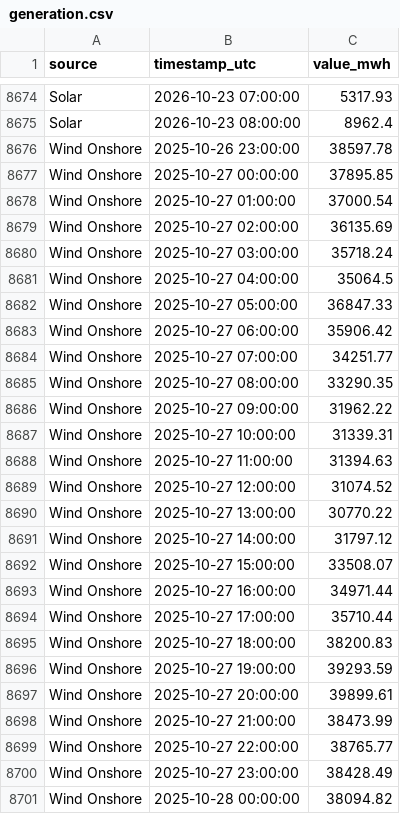
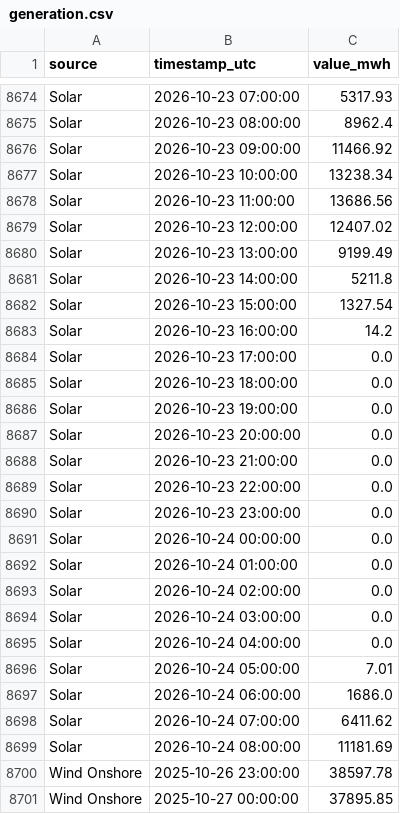
Before and after one commit to Ojmaiel/smard-pipeline, a CSV file: generation.csv, drawn as a sheet; only a part is shown, gaps mark what is left out; the shorter side is filled out with more unchanged rows; the diff covers the shown part only.

```diff
--- a/generation.csv
+++ b/generation.csv
@@ -8675,2 +8675,26 @@ Solar,2026-10-23 07:00:00,5317.93
 Solar,2026-10-23 08:00:00,8962.4
+Solar,2026-10-23 09:00:00,11466.92
+Solar,2026-10-23 10:00:00,13238.34
+Solar,2026-10-23 11:00:00,13686.56
+Solar,2026-10-23 12:00:00,12407.02
+Solar,2026-10-23 13:00:00,9199.49
+Solar,2026-10-23 14:00:00,5211.8
+Solar,2026-10-23 15:00:00,1327.54
+Solar,2026-10-23 16:00:00,14.2
+Solar,2026-10-23 17:00:00,0.0
+Solar,2026-10-23 18:00:00,0.0
+Solar,2026-10-23 19:00:00,0.0
+Solar,2026-10-23 20:00:00,0.0
+Solar,2026-10-23 21:00:00,0.0
+Solar,2026-10-23 22:00:00,0.0
+Solar,2026-10-23 23:00:00,0.0
+Solar,2026-10-24 00:00:00,0.0
+Solar,2026-10-24 01:00:00,0.0
+Solar,2026-10-24 02:00:00,0.0
+Solar,2026-10-24 03:00:00,0.0
+Solar,2026-10-24 04:00:00,0.0
+Solar,2026-10-24 05:00:00,7.01
+Solar,2026-10-24 06:00:00,1686.0
+Solar,2026-10-24 07:00:00,6411.62
+Solar,2026-10-24 08:00:00,11181.69
 Wind Onshore,2025-10-26 23:00:00,38597.78
```
Also changed, not shown: 24 added rows and 12 edited cells elsewhere in this file, 1 other file.
